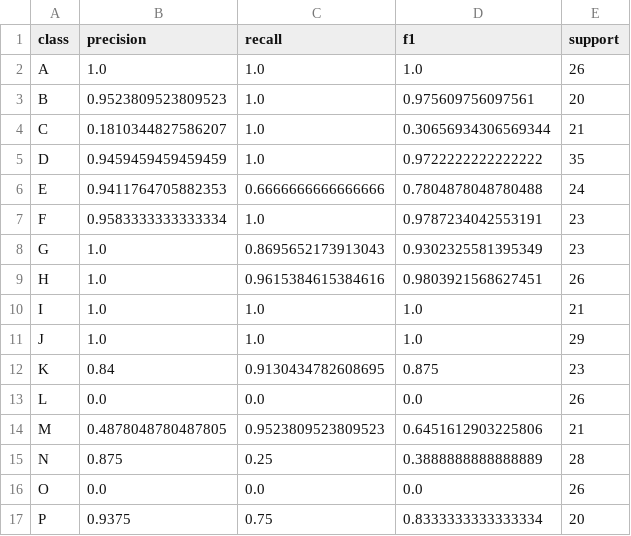
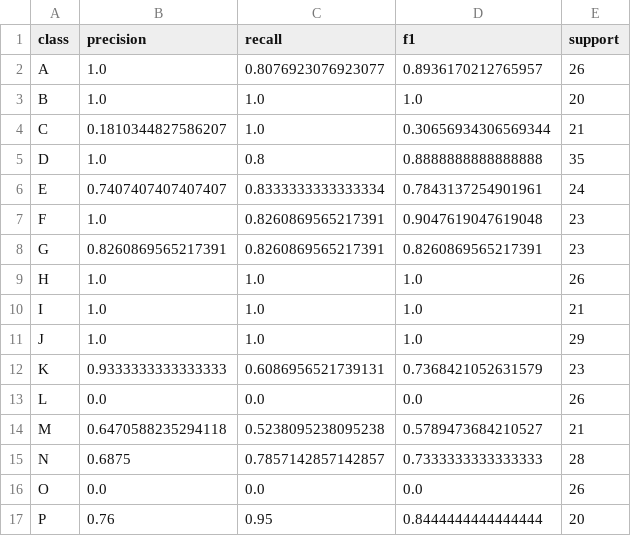
Before and after one commit to Keyur-0/SIGN2SOUND_CODECREW, a CSV file: results/per_class_performance.csv, drawn as a sheet; only a part is shown; the diff covers the shown part only.

```diff
--- a/results/per_class_performance.csv
+++ b/results/per_class_performance.csv
@@ -1,17 +1,17 @@
 class,precision,recall,f1,support
-A,1.0,1.0,1.0,26
-B,0.9523809523809523,1.0,0.975609756097561,20
+A,1.0,0.8076923076923077,0.8936170212765957,26
+B,1.0,1.0,1.0,20
 C,0.1810344827586207,1.0,0.30656934306569344,21
-D,0.9459459459459459,1.0,0.9722222222222222,35
-E,0.9411764705882353,0.6666666666666666,0.7804878048780488,24
-F,0.9583333333333334,1.0,0.9787234042553191,23
-G,1.0,0.8695652173913043,0.9302325581395349,23
-H,1.0,0.9615384615384616,0.9803921568627451,26
+D,1.0,0.8,0.8888888888888888,35
+E,0.7407407407407407,0.8333333333333334,0.7843137254901961,24
+F,1.0,0.8260869565217391,0.9047619047619048,23
+G,0.8260869565217391,0.8260869565217391,0.8260869565217391,23
+H,1.0,1.0,1.0,26
 I,1.0,1.0,1.0,21
 J,1.0,1.0,1.0,29
-K,0.84,0.9130434782608695,0.875,23
+K,0.9333333333333333,0.6086956521739131,0.7368421052631579,23
 L,0.0,0.0,0.0,26
-M,0.4878048780487805,0.9523809523809523,0.6451612903225806,21
-N,0.875,0.25,0.3888888888888889,28
+M,0.6470588235294118,0.5238095238095238,0.5789473684210527,21
+N,0.6875,0.7857142857142857,0.7333333333333333,28
 O,0.0,0.0,0.0,26
-P,0.9375,0.75,0.8333333333333334,20
+P,0.76,0.95,0.8444444444444444,20
```
Also changed, not shown: 20 edited cells elsewhere in this file, 11 other files.
